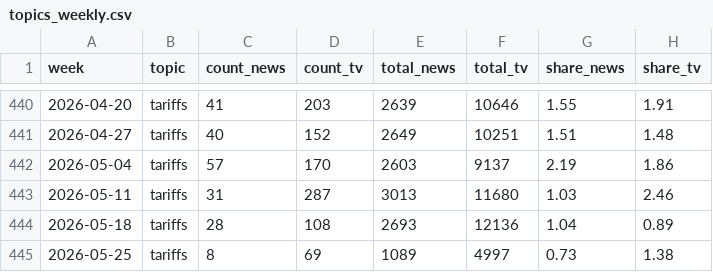
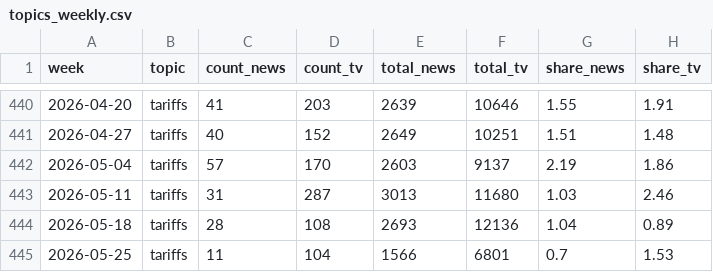
Before and after one commit to kevin-deluca-polisci/coverage-tracker, a CSV file: data/topics_weekly.csv, drawn as a sheet; only a part is shown, gaps mark what is left out; the diff covers the shown part only.

```diff
--- a/data/topics_weekly.csv
+++ b/data/topics_weekly.csv
@@ -444,2 +444,2 @@
 2026-05-18,"tariffs",28,108,2693,12136,1.04,0.89
-2026-05-25,"tariffs",8,69,1089,4997,0.73,1.38
+2026-05-25,"tariffs",11,104,1566,6801,0.7,1.53
```
Also changed, not shown: 5 added rows and 5 removed rows elsewhere in this file, data/weekly_news.csv, data/weekly_news_agg.csv, 3 other files.
